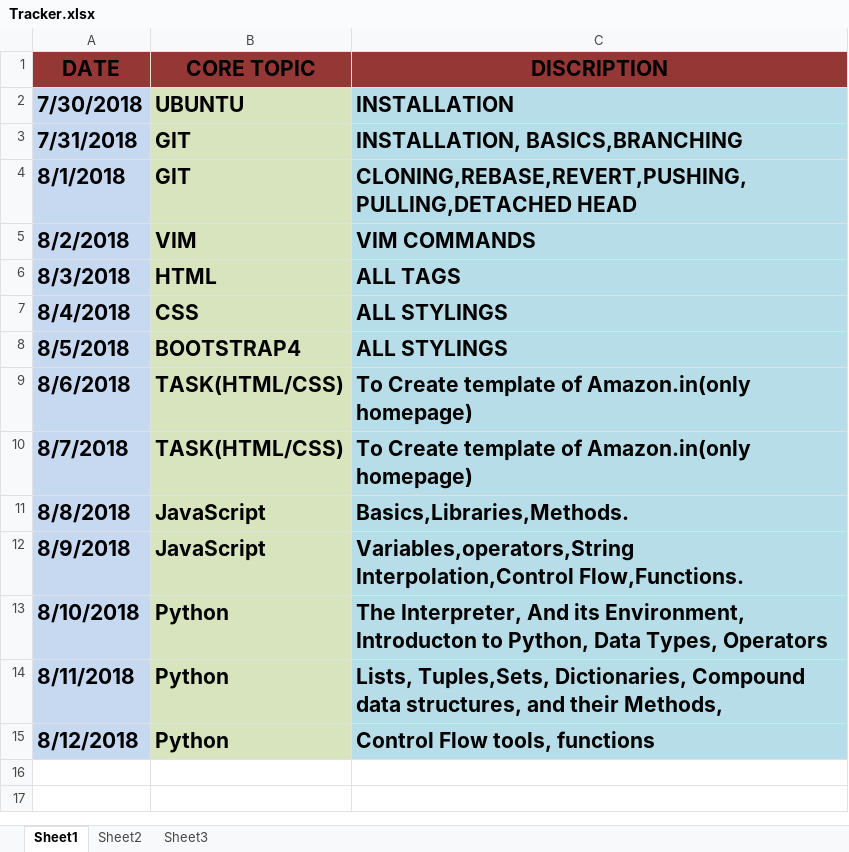
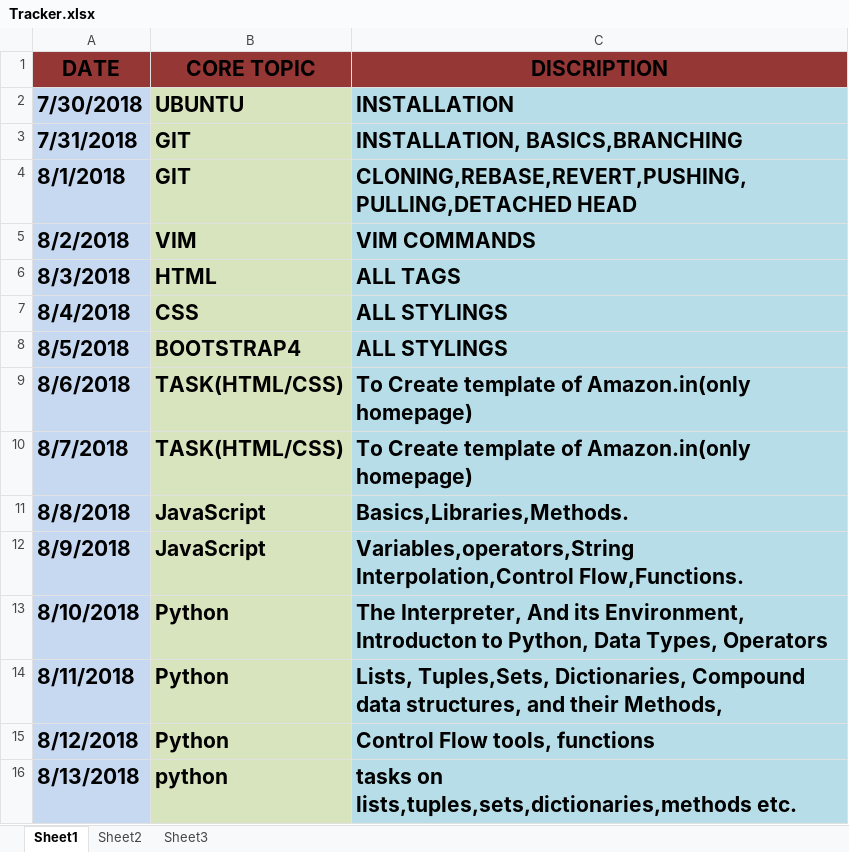
Before and after one commit to ayazurrashid/Applied-Internship, an Excel workbook: Tracker.xlsx, sheet Sheet1, drawn as a sheet; values as stored, in another font and other column widths than the file's, no borders; the diff names each change by its address in the sheet, - before the commit and + after, or states it on an @@ line.

Commit message:
traker updated (python entries made)

```diff
--- a/Tracker.xlsx (sheet Sheet1)
+++ b/Tracker.xlsx (sheet Sheet1)
+row 16: 8/13/2018 | python | tasks on lists,tuples,sets,dictionaries,methods etc.
```
